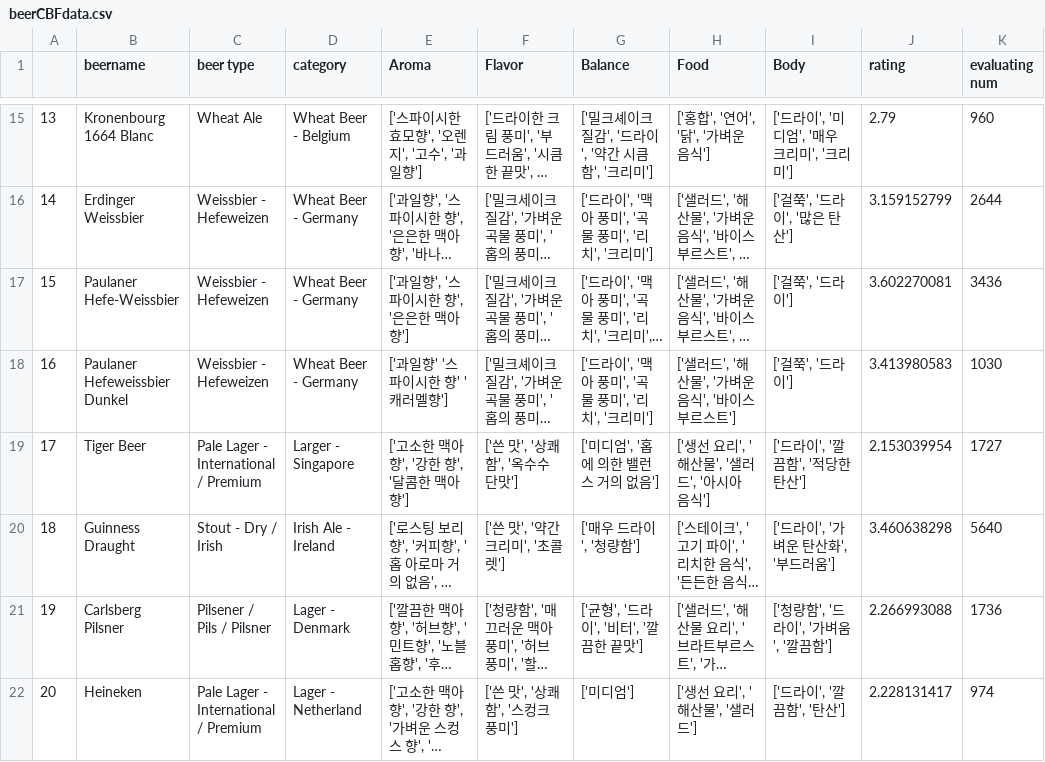
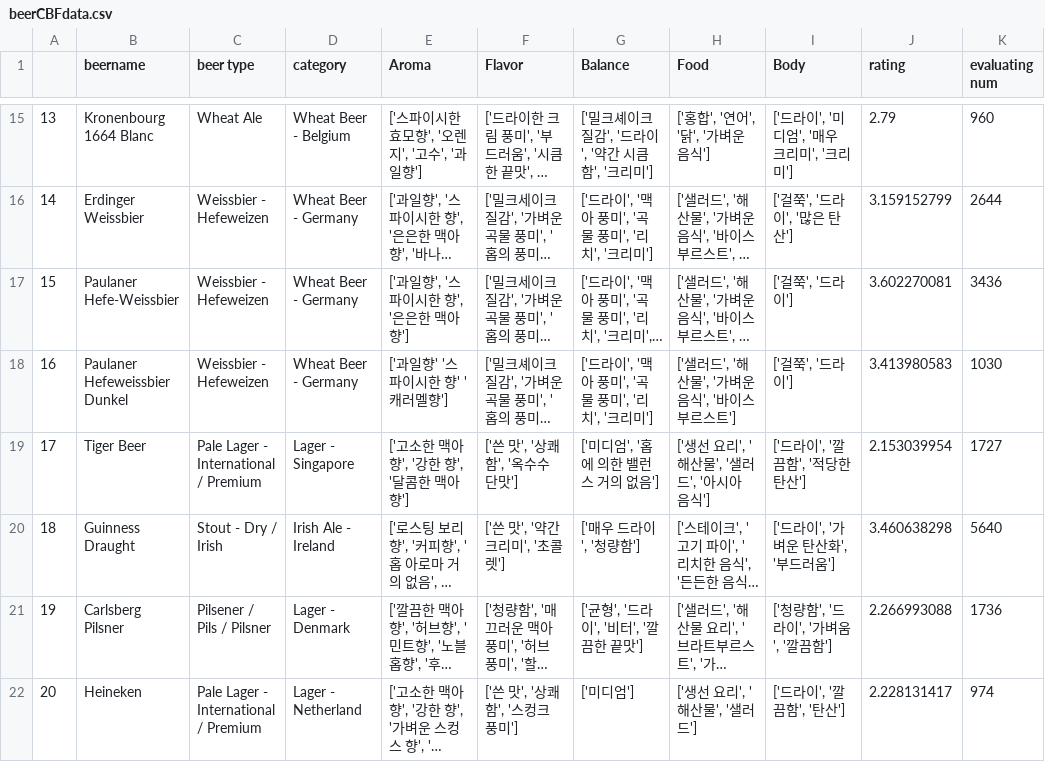
Before and after one commit to GW-Hanbin/Beer_Recommendation, a CSV file: myproject/beerCBFdata.csv, drawn as a sheet; only a part is shown, gaps mark what is left out; long unchanged cells end in …; the diff names each change by its address in the sheet, - before the commit and + after, or states it on an @@ line.

Commit message:
Update beerCBFdata.csv

```diff
--- a/myproject/beerCBFdata.csv
+++ b/myproject/beerCBFdata.csv
-D19 (category): Larger - Singapore
+D19 (category): Lager - Singapore
```
